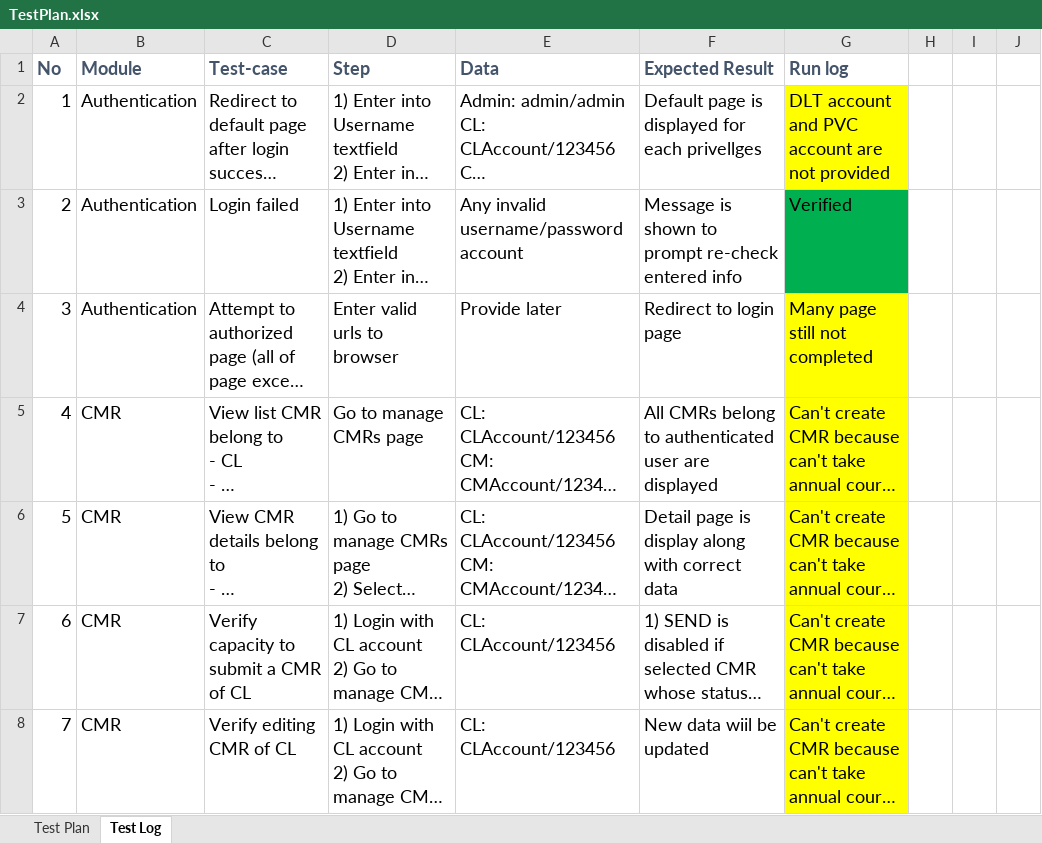
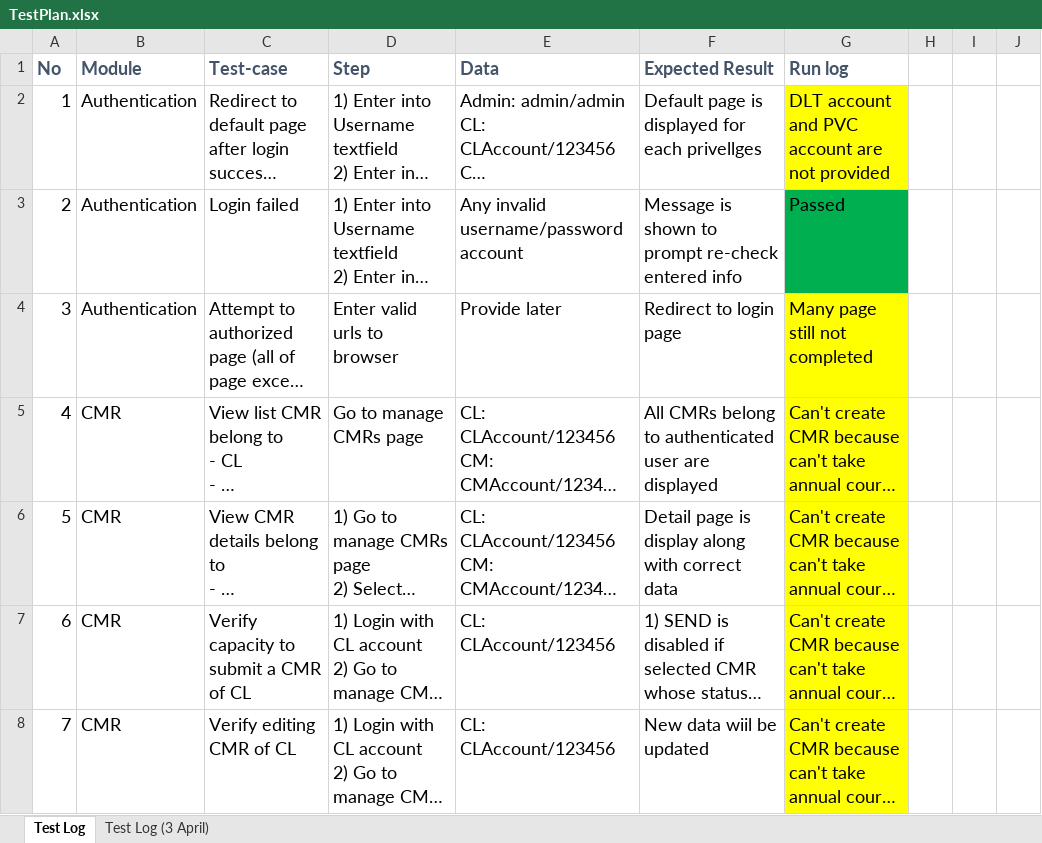
Before and after one commit to chung1991/webenterprise, an Excel workbook: Document/Test Plan/TestPlan.xlsx, sheet Test Log, drawn as a sheet; only a part is shown; long unchanged cells end in …; values as stored, in another font and other column widths than the file's, no borders; the diff names each change by its address in the sheet, - before the commit and + after, or states it on an @@ line.

Commit message:
Run test again

```diff
--- a/Document/Test Plan/TestPlan.xlsx (sheet Test Log)
+++ b/Document/Test Plan/TestPlan.xlsx (sheet Test Log)
-sheet tab: Test Plan
+sheet tab: Test Log (3 April)
-G3 (Run log): Verified
+G3 (Run log): Passed
```
Also changed, not shown: 10 other files.
